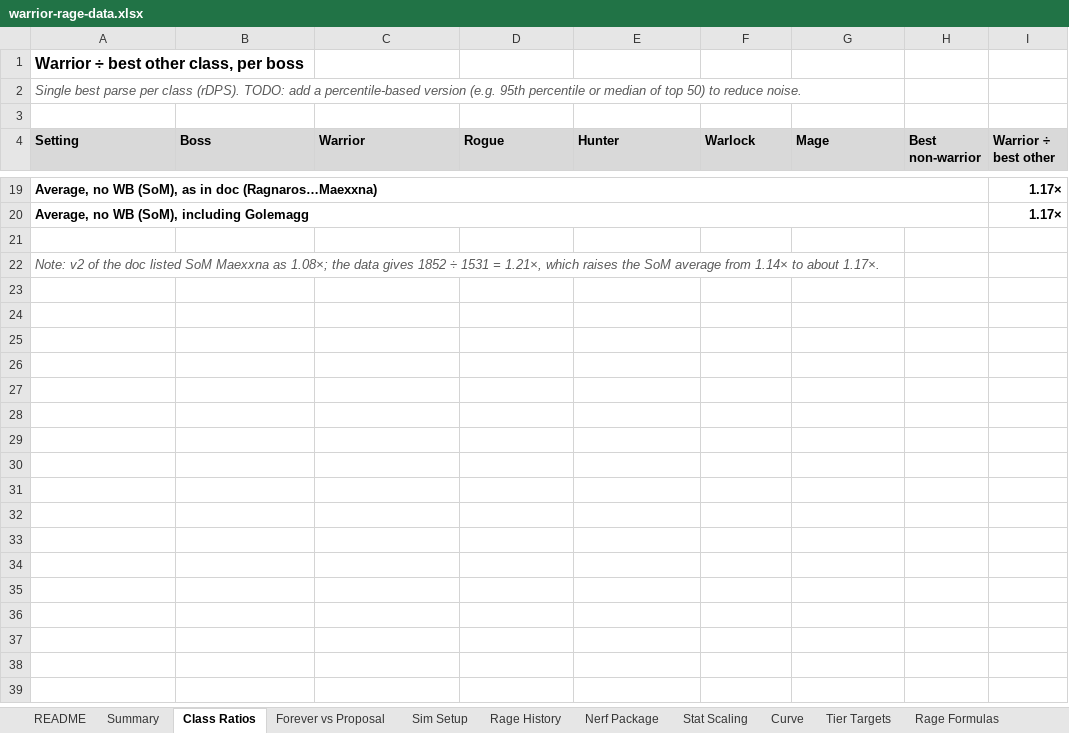
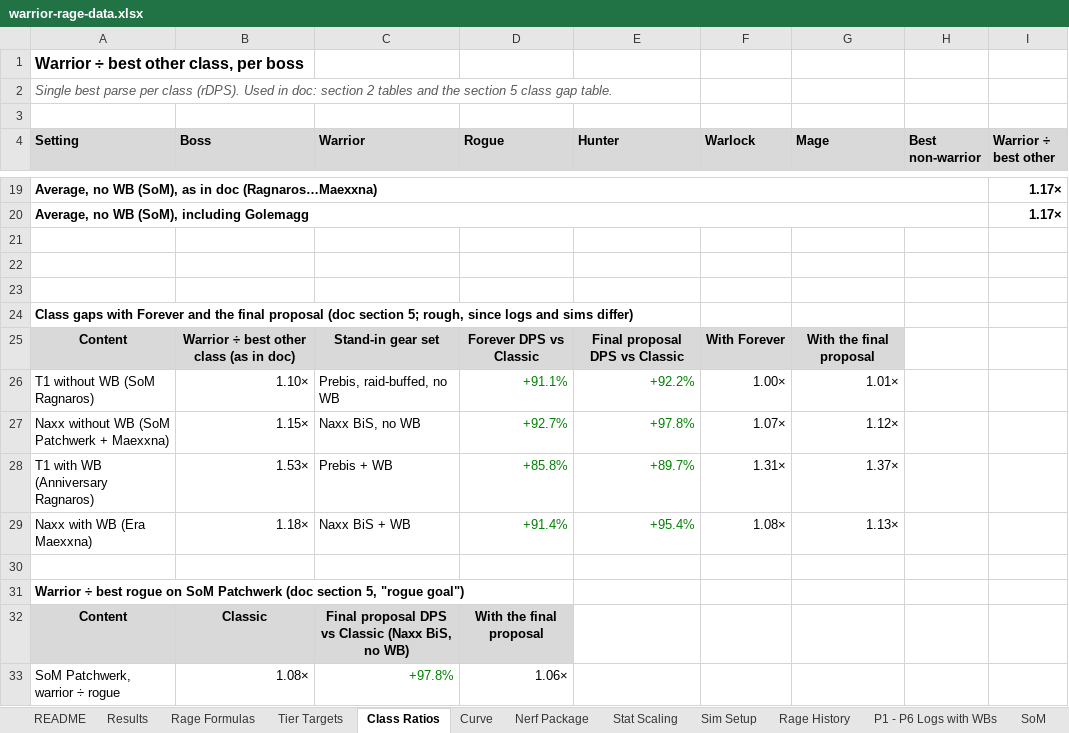
Before and after one commit to speak-gg/warrior-rage-proposal, an Excel workbook: data/warrior-rage-data.xlsx, sheet Class Ratios, drawn as a sheet; only a part is shown, gaps mark what is left out; values as stored, in another font and other column widths than the file's, no borders; charts and pictures not drawn; addresses are those after the commit; the diff names each change by its address in the sheet, - before the commit and + after, or states it on an @@ line.

```diff
--- a/data/warrior-rage-data.xlsx (sheet Class Ratios)
+++ b/data/warrior-rage-data.xlsx (sheet Class Ratios)
-sheet tab: Summary
+sheet tab: Results
-sheet tab: Forever vs Proposal
@@ sheet tab order changed: README | Results | Rage Formulas | Tier Targets | Class Ratios | Curve | Nerf Package | Stat Scaling | Sim Setup | Rage History | P1 - P6 Logs with WBs | SoM @@
-A2 (Setting): …class (rDPS). TODO: add a percentile-based version (e.g. 95th percentile or median of top 50) to reduce noise.
+A2 (Setting): …class (rDPS). Used in doc: section 2 tables and the section 5 class gap table.
+row 22: (empty)
+row 23: (empty)
-A24 (Setting): Note: v2 of the doc listed SoM Maexxna as 1.08×; the data gives 1852 ÷ 1531 = 1.21×, which raises the SoM average from 1.14× to about 1.17×.
+A24 (Setting): Class gaps with Forever and the final proposal (doc section 5; rough, since logs and sims differ)
@@ A24 bold: off → on, italic: on → off, text colour: #595959 → black @@
+row 25: Content | Warrior ÷ best other class (as in doc) | Stand-in gear set | Forever DPS vs Classic | Final proposal DPS vs Classic | With Forever | With the final proposal
+row 26: T1 without WB (SoM Ragnaros) | 1.10× | Prebis, raid-buffed, no WB | +91.1% | +92.2% | 1.00× | 1.01×
+row 27: Naxx without WB (SoM Patchwerk + Maexxna) | 1.15× | Naxx BiS, no WB | +92.7% | +97.8% | 1.07× | 1.12×
+row 28: T1 with WB (Anniversary Ragnaros) | 1.53× | Prebis + WB | +85.8% | +89.7% | 1.31× | 1.37×
+row 29: Naxx with WB (Era Maexxna) | 1.18× | Naxx BiS + WB | +91.4% | +95.4% | 1.08× | 1.13×
+row 30: (empty)
+row 31: Warrior ÷ best rogue on SoM Patchwerk (doc section 5, "rogue goal")
+row 32: Content | Classic | Final proposal DPS vs Classic (Naxx BiS, no WB) | With the final proposal
+row 33: SoM Patchwerk, warrior ÷ rogue | 1.08× | +97.8% | 1.06×
```
Also changed, not shown: sheet Results, sheet Rage Formulas, sheet Curve, sheet Nerf Package, sheet Tier Targets, sheet README, 3 more sheets, formulas that keep their value, charts or pictures.
